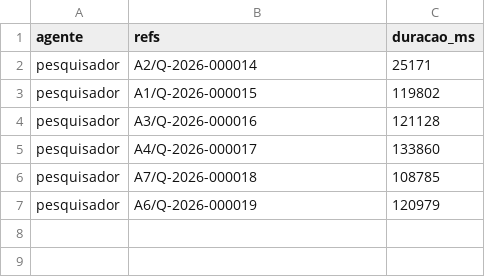
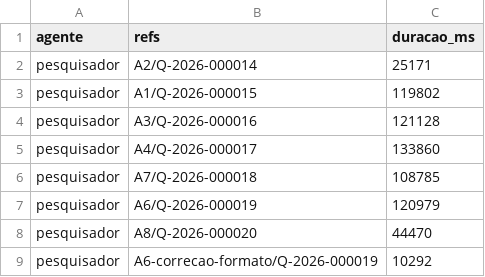
Before and after one commit to sawyer-20/Quiz, a CSV file: relatorios/lote-2026-11-06-misto-tempos.csv, drawn as a sheet; the diff names each change by its address in the sheet, - before the commit and + after, or states it on an @@ line.

```diff
--- a/relatorios/lote-2026-11-06-misto-tempos.csv
+++ b/relatorios/lote-2026-11-06-misto-tempos.csv
+row 8: pesquisador | A8/Q-2026-000020 | 44470
+row 9: pesquisador | A6-correcao-formato/Q-2026-000019 | 10292
```
Also changed, not shown: 2 other files.
